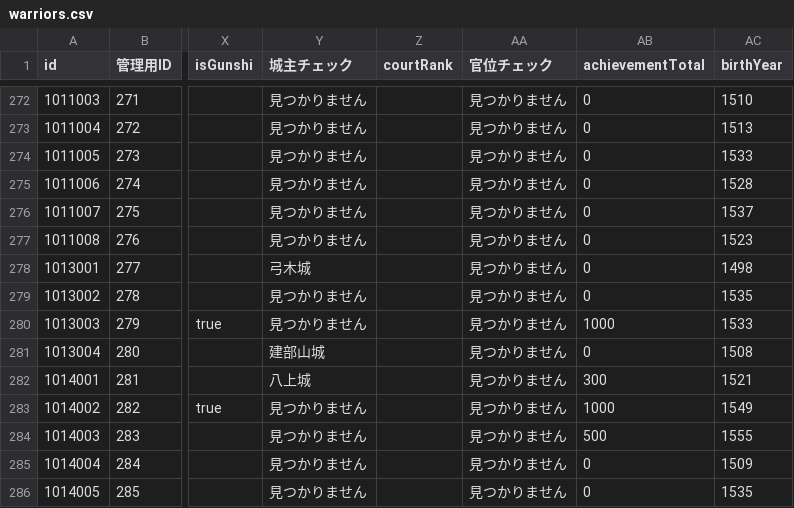
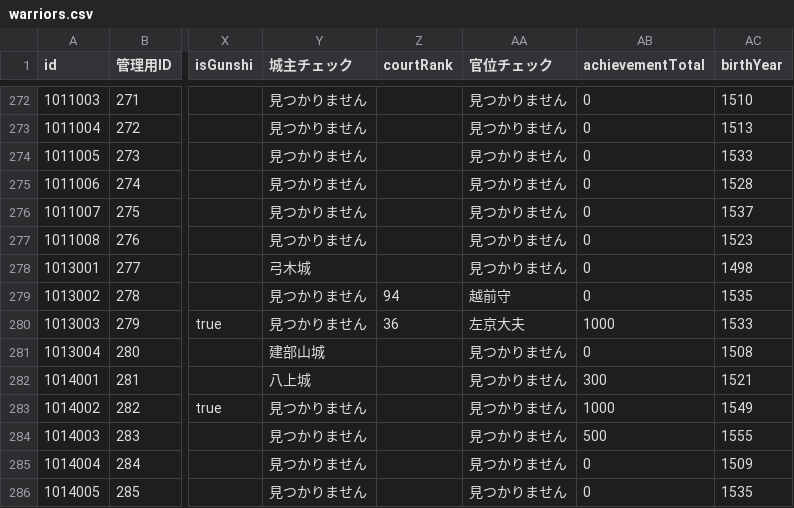
Before and after one commit to actrsys/sengoku-hadou, a CSV file: data/scenarios/1562_kiyosudoumei/warriors.csv, drawn as a sheet; only a part is shown, gaps mark what is left out; the diff names each change by its address in the sheet, - before the commit and + after, or states it on an @@ line.

```diff
--- a/data/scenarios/1562_kiyosudoumei/warriors.csv
+++ b/data/scenarios/1562_kiyosudoumei/warriors.csv
-Z279 (courtRank): (empty)
+Z279 (courtRank): 94
-AA279 (官位チェック): 見つかりません
+AA279 (官位チェック): 越前守
-Z280 (courtRank): (empty)
+Z280 (courtRank): 36
-AA280 (官位チェック): 見つかりません
+AA280 (官位チェック): 左京大夫
```
Also changed, not shown: data/scenarios/1562_kiyosudoumei/clans.csv.
